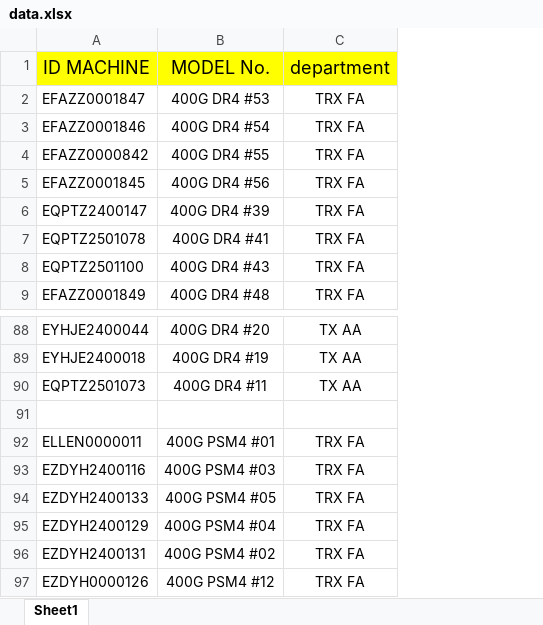
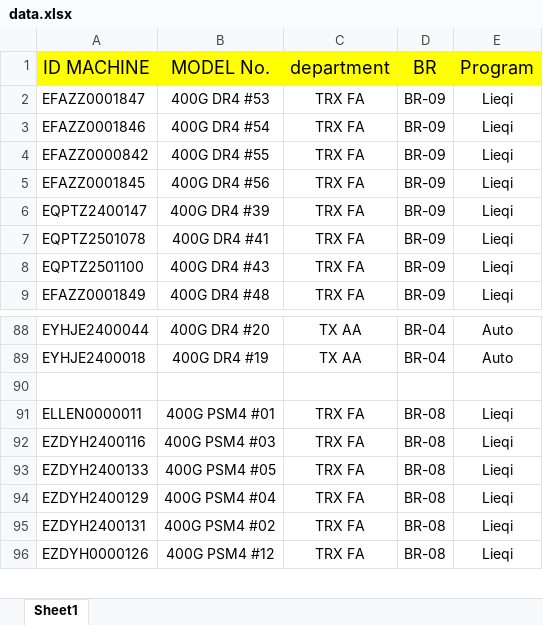
Before and after one commit to nicertp/equipment_AA, an Excel workbook: data.xlsx, sheet Sheet1, drawn as a sheet; only a part is shown, gaps mark what is left out; values as stored, in another font and other column widths than the file's, no borders; removed rows and columns are numbered as before the commit, all else as after; the diff names each change by its address in the sheet, - before the commit and + after, or states it on an @@ line.

Commit message:
อัปโหลด data.xlsx อัตโนมัติ

```diff
--- a/data.xlsx (sheet Sheet1)
+++ b/data.xlsx (sheet Sheet1)
+column D (BR), rows 2-9: all BR-09; rows 88-96: BR-04 | BR-04 |  | BR-08 | BR-08 | BR-08 | BR-08 | BR-08 | BR-08
+column E (Program), rows 2-9: all Lieqi; rows 88-96: Auto | Auto |  | Lieqi | Lieqi | Lieqi | Lieqi | Lieqi | Lieqi
-row 90: EQPTZ2501073 | 400G DR4 #11 | TX AA
```
